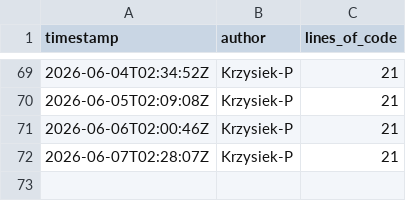
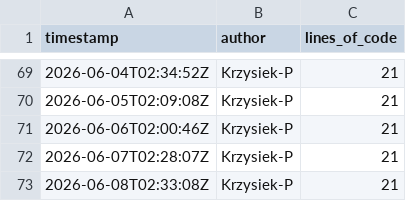
Before and after one commit to OctoTS/OctoTS-demo, a CSV file: metrics.csv, drawn as a sheet; only a part is shown, gaps mark what is left out; the diff names each change by its address in the sheet, - before the commit and + after, or states it on an @@ line.

```diff
--- a/metrics.csv
+++ b/metrics.csv
+row 73: 2026-06-08T02:33:08Z | Krzysiek-P | 21
```
